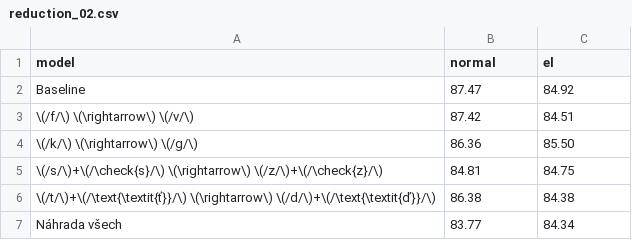
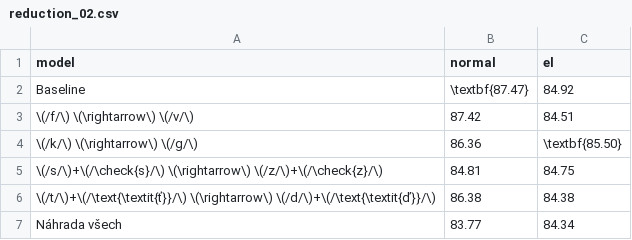
Before and after one commit to pstanisl/disertacka, a CSV file: thesis/ch4-experiments/tabs/reduction_02.csv, drawn as a sheet.

```diff
--- a/thesis/ch4-experiments/tabs/reduction_02.csv
+++ b/thesis/ch4-experiments/tabs/reduction_02.csv
@@ -1,5 +1,5 @@
 model,normal,el
-Baseline,87.47,84.92
+Baseline,\textbf{87.47},84.92
 \(/f/\) \(\rightarrow\) \(/v/\),87.42,84.51
-\(/k/\) \(\rightarrow\) \(/g/\),86.36,85.50
+\(/k/\) \(\rightarrow\) \(/g/\),86.36,\textbf{85.50}
 \(/s/\)+\(/\check{s}/\) \(\rightarrow\) \(/z/\)+\(/\check{z}/\),84.81,84.75
```
Also changed, not shown: thesis/ch4-experiments/tabs/reduction_01.csv, thesis/ch4-experiments/tabs/reduction_03.csv, 7 other files.
